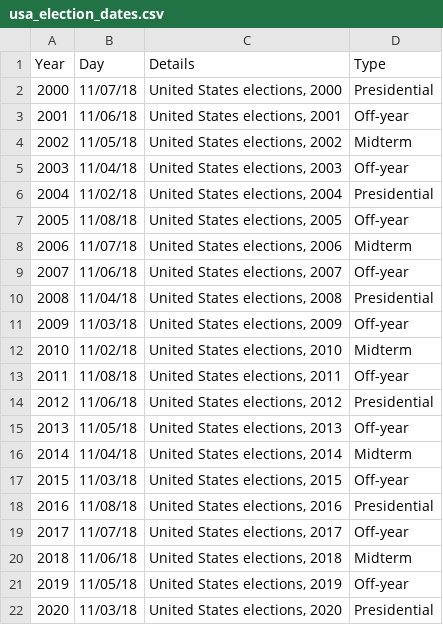
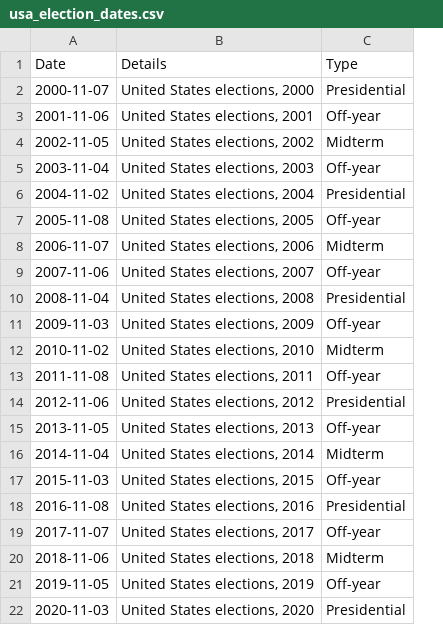
Before and after one commit to ExploringLies/liar-datasets, a CSV file: usa_election_dates.csv, drawn as a sheet; removed rows and columns are numbered as before the commit, all else as after; the diff names each change by its address in the sheet, - before the commit and + after, or states it on an @@ line.

Commit message:
fixes dates

```diff
--- a/usa_election_dates.csv
+++ b/usa_election_dates.csv
-column A (Year), rows 2-22: 2000 | 2001 | 2002 | 2003 | 2004 | 2005 | 2006 | 2007 | 2008 | 2009 | 2010 | 2011 | 2012 | 2013 | 2014 | 2015 | 2016 | 2017 | 2018 | 2019 | 2020
-column B (Day), rows 2-22: 11/07/18 | 11/06/18 | 11/05/18 | 11/04/18 | 11/02/18 | 11/08/18 | 11/07/18 | 11/06/18 | 11/04/18 | 11/03/18 | 11/02/18 | 11/08/18 | 11/06/18 | 11/05/18 | 11/04/18 | 11/03/18 | 11/08/18 | 11/07/18 | 11/06/18 | 11/05/18 | 11/03/18
+column A (Date), rows 2-22: 2000-11-07 | 2001-11-06 | 2002-11-05 | 2003-11-04 | 2004-11-02 | 2005-11-08 | 2006-11-07 | 2007-11-06 | 2008-11-04 | 2009-11-03 | 2010-11-02 | 2011-11-08 | 2012-11-06 | 2013-11-05 | 2014-11-04 | 2015-11-03 | 2016-11-08 | 2017-11-07 | 2018-11-06 | 2019-11-05 | 2020-11-03
```
